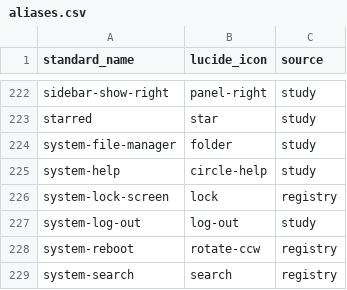
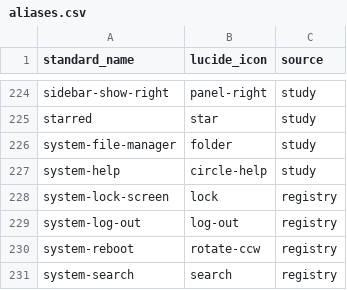
Before and after one commit to nidara-project/nidara-desktop, a CSV file: scripts/icons/aliases.csv, drawn as a sheet; only a part is shown, gaps mark what is left out; the diff covers the shown part only.

```diff
--- a/scripts/icons/aliases.csv
+++ b/scripts/icons/aliases.csv
@@ -226,3 +228,3 @@ system-help,circle-help,study
 system-lock-screen,lock,registry
-system-log-out,log-out,study
+system-log-out,log-out,registry
 system-reboot,rotate-ccw,registry
```
Also changed, not shown: 2 added rows and 4 edited cells elsewhere in this file, 16 other files.
